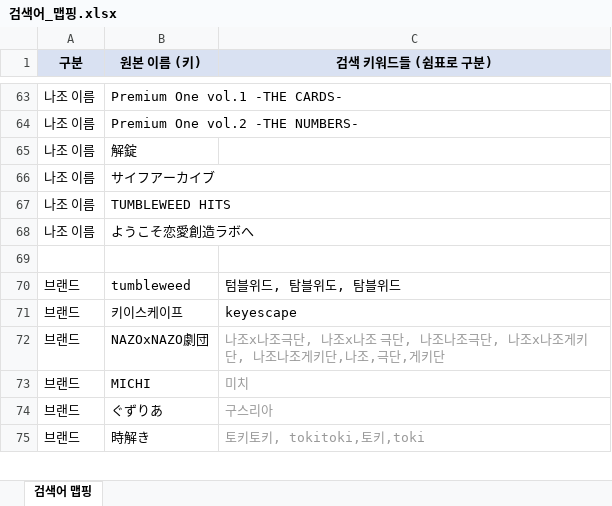
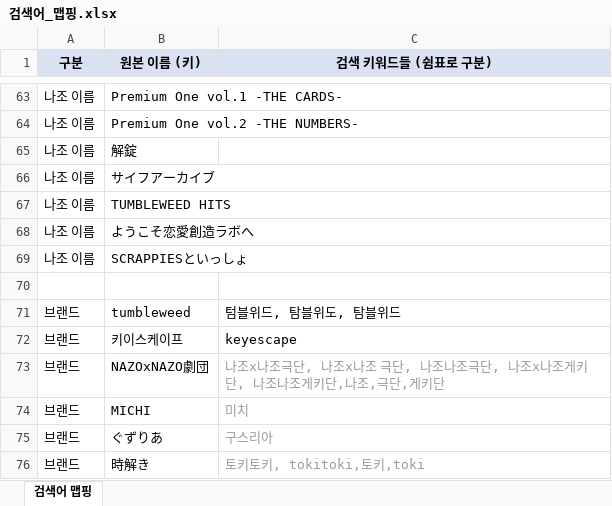
Before and after one commit to delve6127/Nazoblog, an Excel workbook: 검색어_맵핑.xlsx, sheet 검색어 맵핑, drawn as a sheet; only a part is shown, gaps mark what is left out; values as stored, in another font and other column widths than the file's, no borders; the diff names each change by its address in the sheet, - before the commit and + after, or states it on an @@ line.

```diff
--- a/검색어_맵핑.xlsx (sheet 검색어 맵핑)
+++ b/검색어_맵핑.xlsx (sheet 검색어 맵핑)
+row 69: 나조 이름 | SCRAPPIESといっしょ
```
Also changed, not shown: 1 other file.
